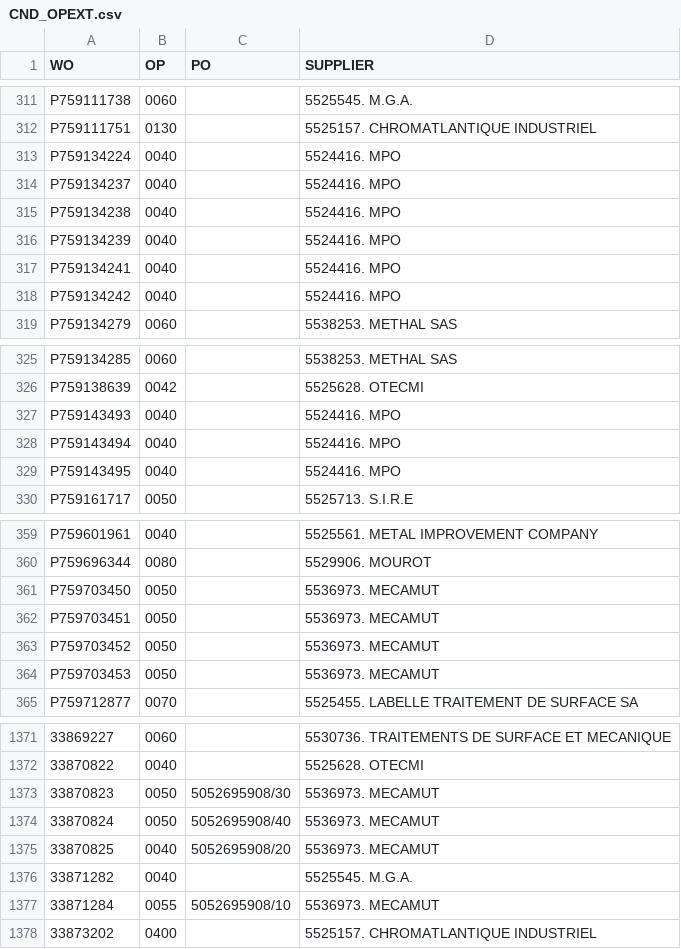
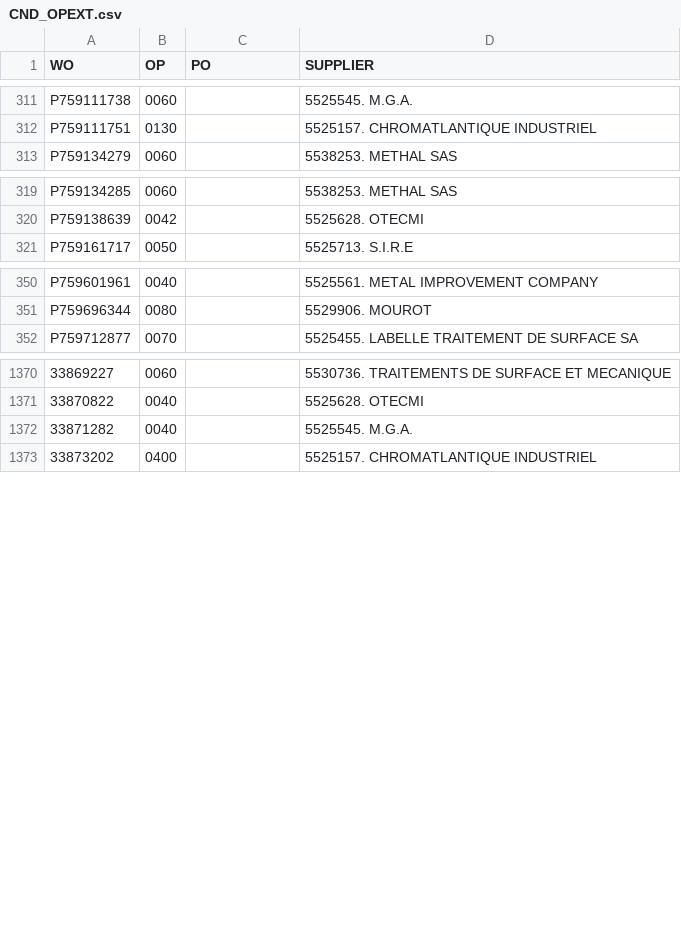
Before and after one commit to Visualys/Cyberplan, a CSV file: CND_OPEXT.csv, drawn as a sheet; only a part is shown, gaps mark what is left out; removed rows and columns are numbered as before the commit, all else as after; the diff covers the shown part only; the diff names each change by its address in the sheet, - before the commit and + after, or states it on an @@ line.

```diff
--- a/CND_OPEXT.csv
+++ b/CND_OPEXT.csv
-row 313: P759134224 | 0040 |  | 5524416. MPO
-row 314: P759134237 | 0040 |  | 5524416. MPO
-row 315: P759134238 | 0040 |  | 5524416. MPO
-row 316: P759134239 | 0040 |  | 5524416. MPO
-row 317: P759134241 | 0040 |  | 5524416. MPO
-row 318: P759134242 | 0040 |  | 5524416. MPO
-row 327: P759143493 | 0040 |  | 5524416. MPO
-row 328: P759143494 | 0040 |  | 5524416. MPO
-row 329: P759143495 | 0040 |  | 5524416. MPO
-row 361: P759703450 | 0050 |  | 5536973. MECAMUT
-row 362: P759703451 | 0050 |  | 5536973. MECAMUT
-row 363: P759703452 | 0050 |  | 5536973. MECAMUT
-row 364: P759703453 | 0050 |  | 5536973. MECAMUT
-row 1373: 33870823 | 0050 | 5052695908/30 | 5536973. MECAMUT
-row 1374: 33870824 | 0050 | 5052695908/40 | 5536973. MECAMUT
-row 1375: 33870825 | 0040 | 5052695908/20 | 5536973. MECAMUT
-row 1377: 33871284 | 0055 | 5052695908/10 | 5536973. MECAMUT
```
Also changed, not shown: 24 added rows, 12 removed rows and 4 edited cells elsewhere in this file.
